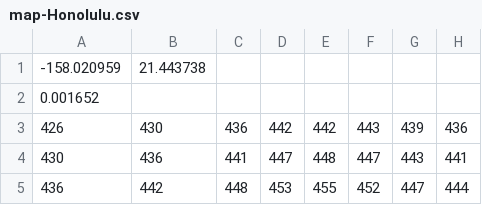
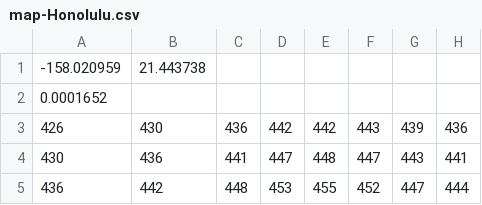
Before and after one commit to levikobi/flight-simulator, a CSV file: resources/map-Honolulu.csv, drawn as a sheet; only a part is shown; the diff names each change by its address in the sheet, - before the commit and + after, or states it on an @@ line.

```diff
--- a/resources/map-Honolulu.csv
+++ b/resources/map-Honolulu.csv
-A2: 0.001652
+A2: 0.0001652
```
Also changed, not shown: 5 other files.
